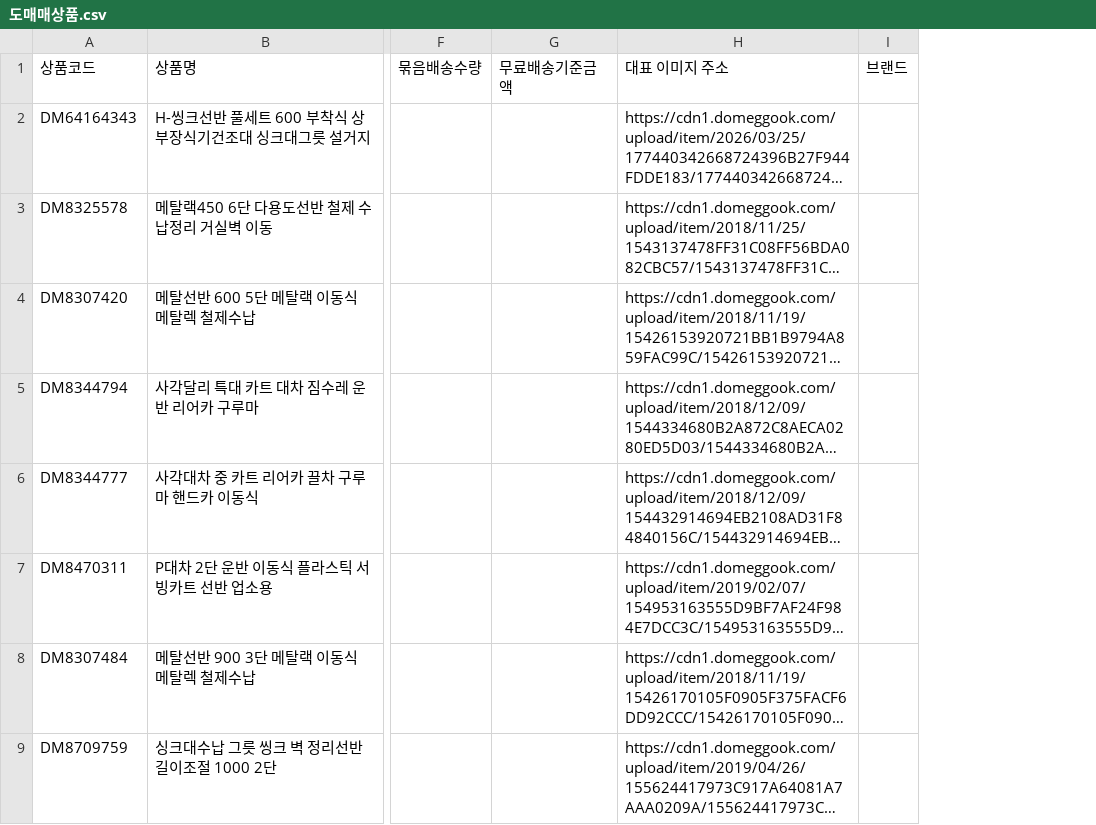
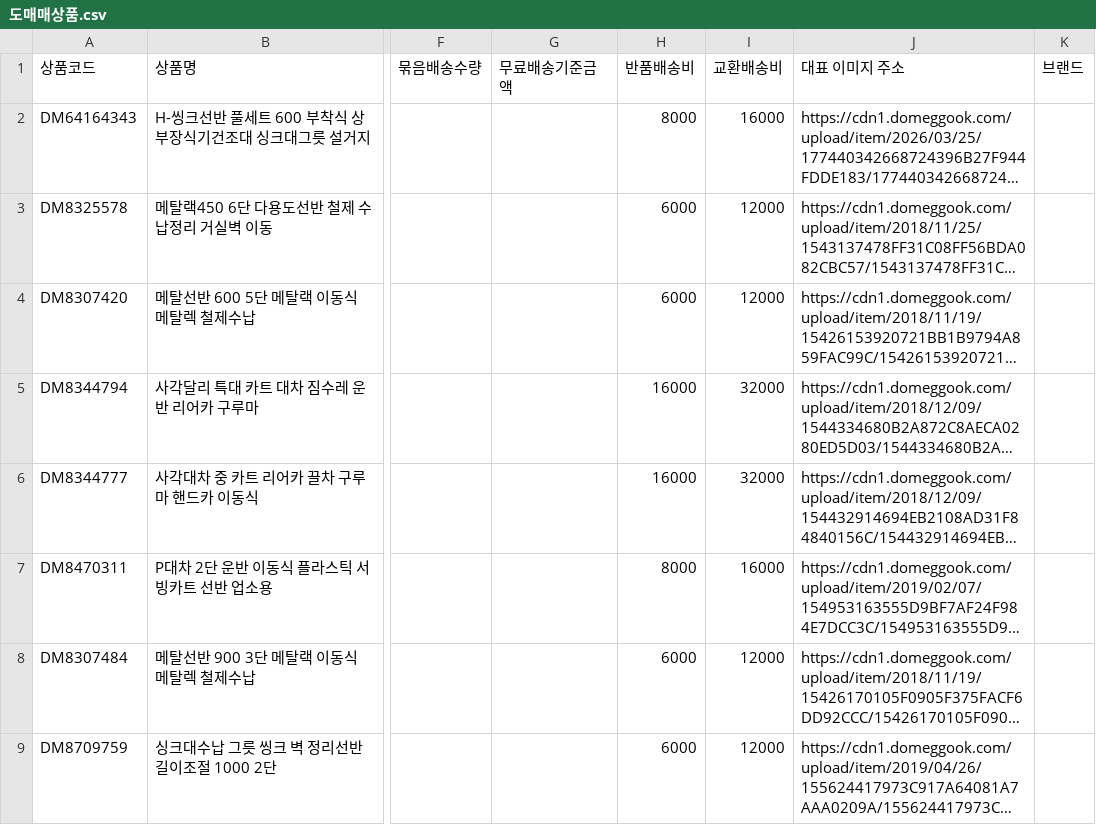
Before and after one commit to MoneyInsight/shop, a CSV file: data/도매매상품.csv, drawn as a sheet; only a part is shown, gaps mark what is left out; long unchanged cells end in …; the diff names each change by its address in the sheet, - before the commit and + after, or states it on an @@ line.

```diff
--- a/data/도매매상품.csv
+++ b/data/도매매상품.csv
+column H (반품배송비), rows 2-9: 8000 | 6000 | 6000 | 16000 | 16000 | 8000 | 6000 | 6000
+column I (교환배송비), rows 2-9: 16000 | 12000 | 12000 | 32000 | 32000 | 16000 | 12000 | 12000
```
Also changed, not shown: 10 other files.
